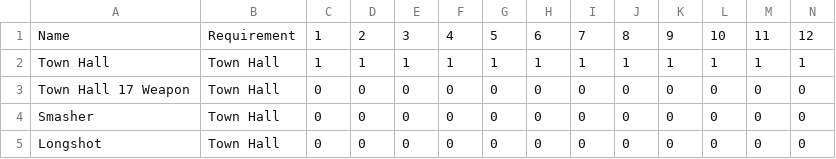
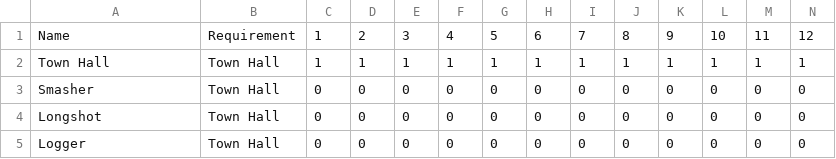
Before and after one commit to Godly000/Chester, a CSV file: data/progression/counts.csv, drawn as a sheet; only a part is shown; the shorter side is filled out with more unchanged rows; rows hold the shown columns only; the diff names each change by its address in the sheet, - before the commit and + after, or states it on an @@ line.

Commit message:
Update counts.csv

```diff
--- a/data/progression/counts.csv
+++ b/data/progression/counts.csv
-row 3: Town Hall 17 Weapon | Town Hall | 0 | 0 | 0 | 0 | 0 | 0 | 0 | 0 | 0 | 0 | 0 | 0
```
